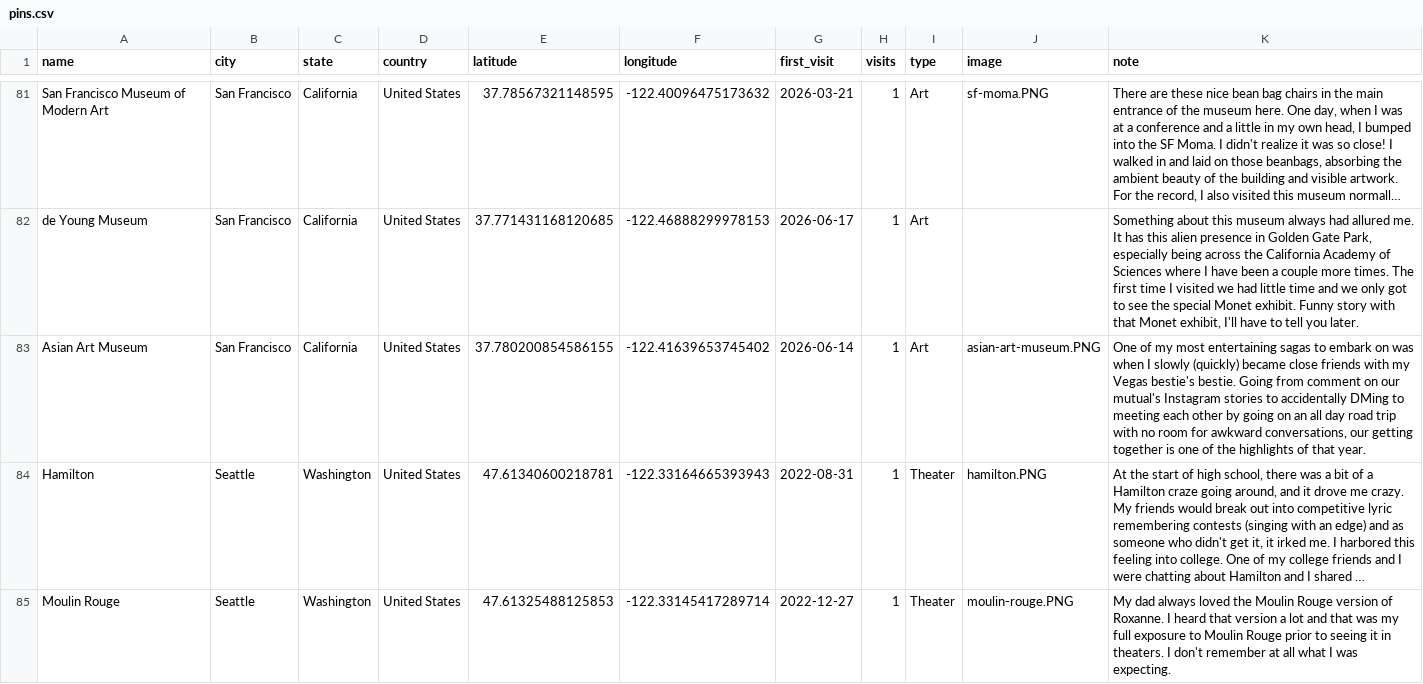
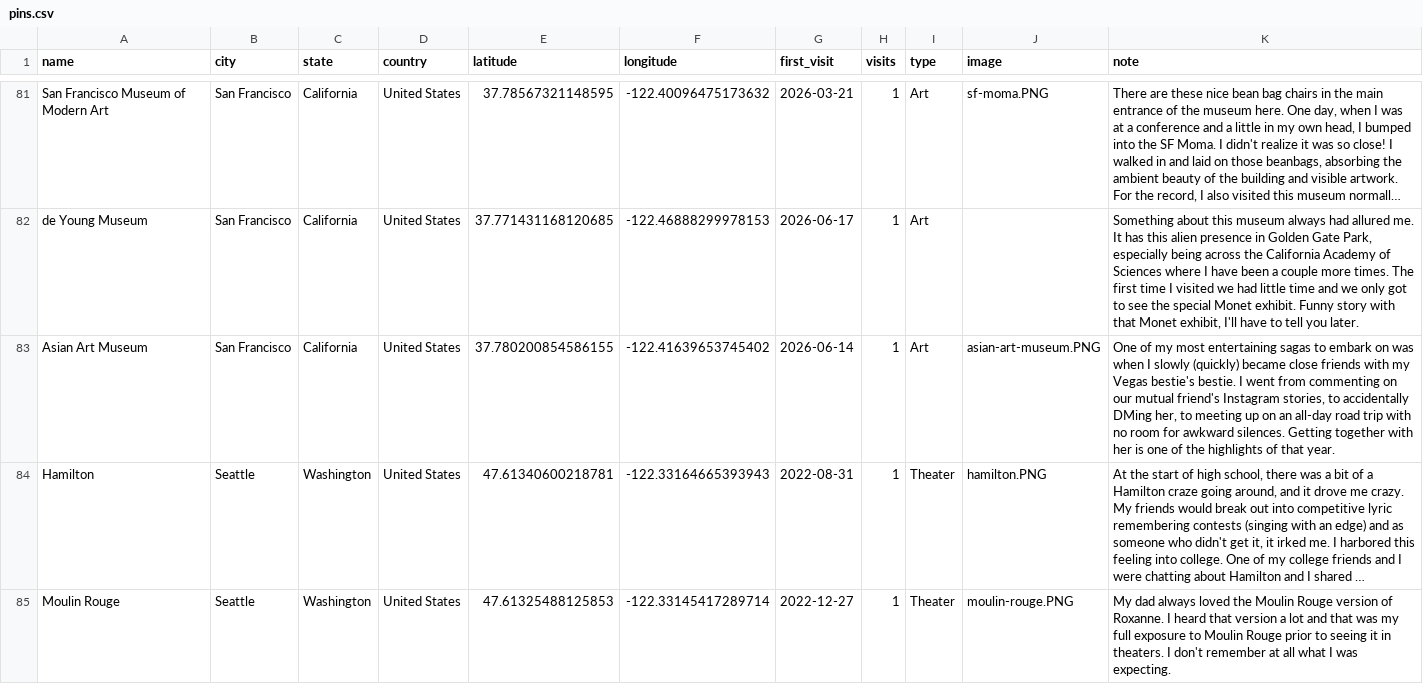
Before and after one commit to ch-lum/ch-lum.github.io, a CSV file: content/pins.csv, drawn as a sheet; only a part is shown, gaps mark what is left out; long unchanged cells end in …; the diff covers the shown part only; the diff names each change by its address in the sheet, - before the commit and + after, or states it on an @@ line.

```diff
--- a/content/pins.csv
+++ b/content/pins.csv
-K83 (note): …bestie's bestie. Going from comment on our mutual's Instagram stories to accidentally DMing to meeting each other by going on an all day road trip with no room for awkward conversations, our getting together is one…
+K83 (note): …bestie's bestie. I went from commenting on our mutual friend's Instagram stories, to accidentally DMing her, to meeting up on an all-day road trip with no room for awkward silences. Getting together with her is one…
```
Also changed, not shown: 7 edited cells elsewhere in this file.
